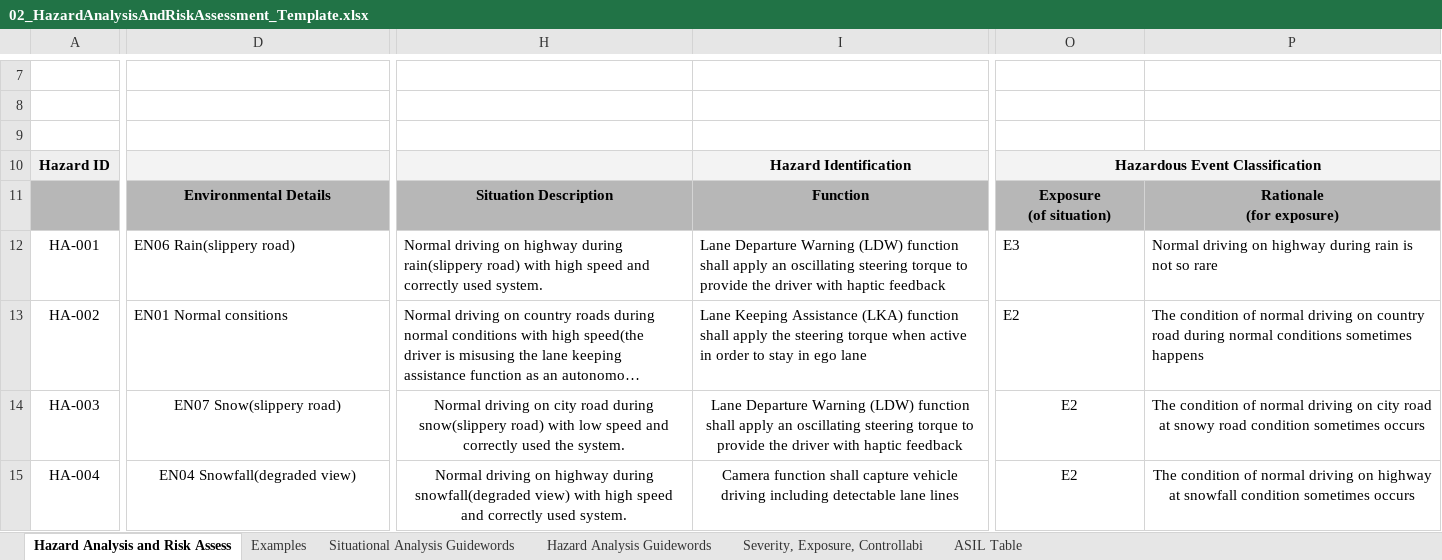
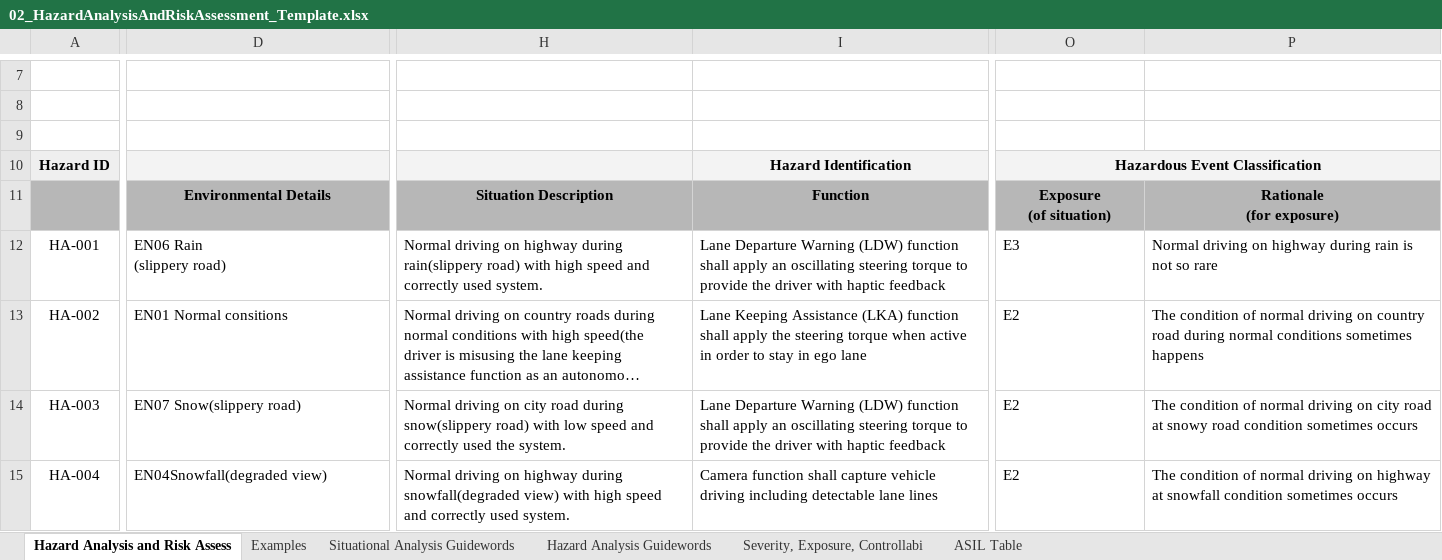
Before and after one commit to RyosukeHonda/FunctionalSafety, an Excel workbook: Template_Files/02_HazardAnalysisAndRiskAssessment_Template.xlsx, sheet Hazard Analysis and Risk Assess, drawn as a sheet; only a part is shown, gaps mark what is left out; long unchanged cells end in …; values as stored, in another font and other column widths than the file's, no borders; ↵ is a line break in a cell; the diff covers the shown part only; the diff names each change by its address in the sheet, - before the commit and + after, or states it on an @@ line.

Commit message:
fixed to have enough spaces

```diff
--- a/Template_Files/02_HazardAnalysisAndRiskAssessment_Template.xlsx (sheet Hazard Analysis and Risk Assess)
+++ b/Template_Files/02_HazardAnalysisAndRiskAssessment_Template.xlsx (sheet Hazard Analysis and Risk Assess)
-D12: EN06 Rain(slippery road)
+D12: EN06 Rain ↵ (slippery road)
-D14:D15 alignment: center
+D14:D15 alignment: left
-H14:I14 alignment: center
+H14:I14 alignment: left
-O14:P14 alignment: center
+O14:P14 alignment: left
-D15: EN04 Snowfall(degraded view)
+D15: EN04Snowfall(degraded view)
-H15:I15 alignment: center
+H15:I15 alignment: left
-O15:P15 alignment: center
+O15:P15 alignment: left
```
Also changed, not shown: cell formats elsewhere in this sheet.
